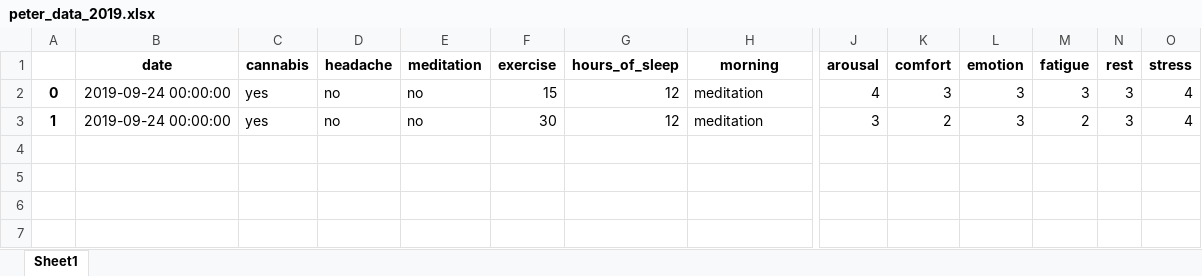
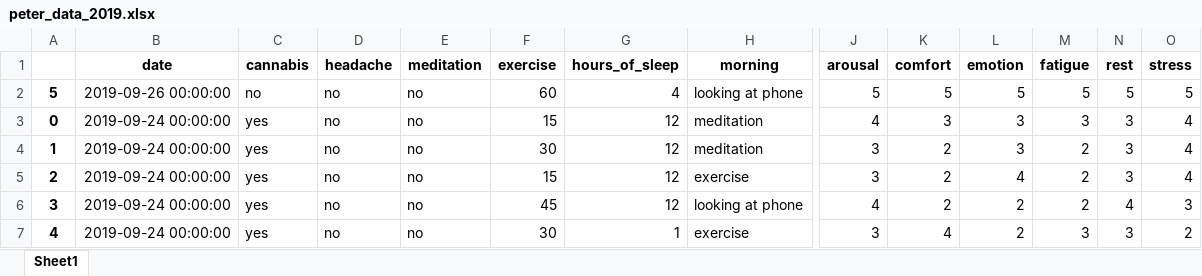
Before and after one commit to peter-amerkhanian/health_tracker, an Excel workbook: health_tracker/uploads/peter_data_2019.xlsx, sheet Sheet1, drawn as a sheet; only a part is shown, gaps mark what is left out; values as stored, in another font and other column widths than the file's, no borders; rows hold the shown columns only; the diff names each change by its address in the sheet, - before the commit and + after, or states it on an @@ line.

Commit message:
fixed the issue with user entry dates overlapping

```diff
--- a/health_tracker/uploads/peter_data_2019.xlsx (sheet Sheet1)
+++ b/health_tracker/uploads/peter_data_2019.xlsx (sheet Sheet1)
+row 2: 5 | 2019-09-26 00:00:00 | no | no | no | 60 | 4 | looking at phone | 5 | 5 | 5 | 5 | 5 | 5
+row 5: 2 | 2019-09-24 00:00:00 | yes | no | no | 15 | 12 | exercise | 3 | 2 | 4 | 2 | 3 | 4
+row 6: 3 | 2019-09-24 00:00:00 | yes | no | no | 45 | 12 | looking at phone | 4 | 2 | 2 | 2 | 4 | 3
+row 7: 4 | 2019-09-24 00:00:00 | yes | no | no | 30 | 1 | exercise | 3 | 4 | 2 | 3 | 3 | 2
```
Also changed, not shown: 3 other files.
